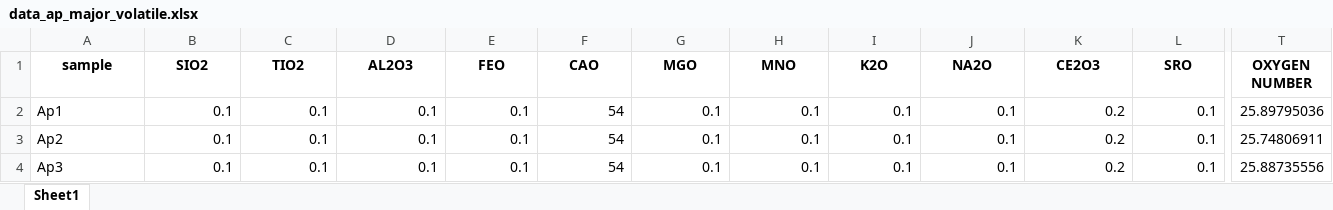
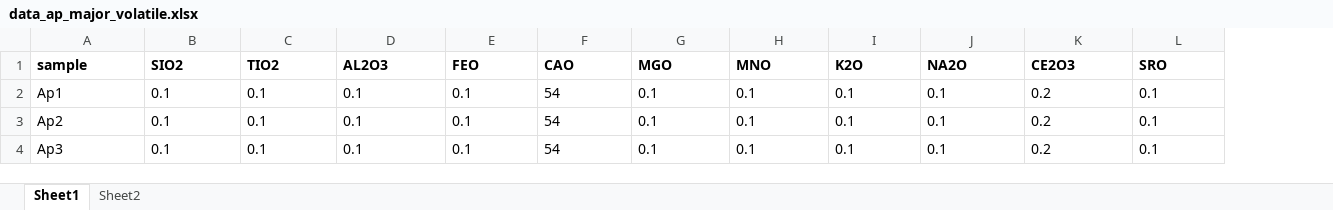
Before and after one commit to alexweiranli/pyAp, an Excel workbook: tutorial/data_ap_major_volatile.xlsx, sheet Sheet1, drawn as a sheet; only a part is shown, gaps mark what is left out; values as stored, in another font and other column widths than the file's, no borders; the diff covers the shown part only; the diff names each change by its address in the sheet, - before the commit and + after, or states it on an @@ line.

Commit message:
modified tutorials, added example data
Tutorial codes are modified due to changes made to stoichiometry calculation and ternary plots.
More example data are added to the input xlsx files (in "Sheet2") for comparison with results calculated from the excel version of pyAp (ApThermo).

```diff
--- a/tutorial/data_ap_major_volatile.xlsx (sheet Sheet1)
+++ b/tutorial/data_ap_major_volatile.xlsx (sheet Sheet1)
+sheet tab: Sheet2
-column T (OXYGEN NUMBER), rows 2-4: 25.89795036 | 25.74806911 | 25.88735556
-A1:L1 alignment: center
+A1:L1 alignment: left
-B2:L4 alignment: right
+B2:L4 alignment: left
```
Also changed, not shown: cell formats elsewhere in this sheet, tutorial/data_calc_water.xlsx, 7 other files.
